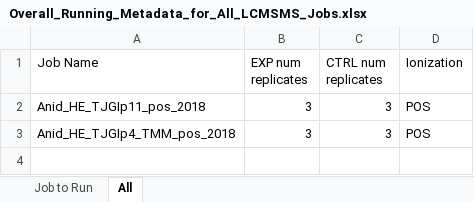
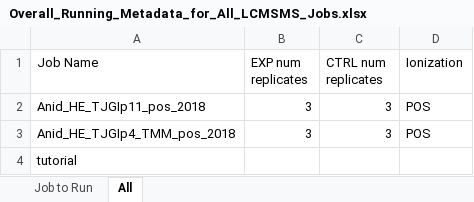
Before and after one commit to O-Malley-Lab/LCMSMS_data_analysis_workflow, an Excel workbook: input/Overall_Running_Metadata_for_All_LCMSMS_Jobs.xlsx, sheet All, drawn as a sheet; values as stored, in another font and other column widths than the file's, no borders; the diff names each change by its address in the sheet, - before the commit and + after, or states it on an @@ line.

```diff
--- a/input/Overall_Running_Metadata_for_All_LCMSMS_Jobs.xlsx (sheet All)
+++ b/input/Overall_Running_Metadata_for_All_LCMSMS_Jobs.xlsx (sheet All)
+row 4: tutorial
```
Also changed, not shown: 2 other files.
